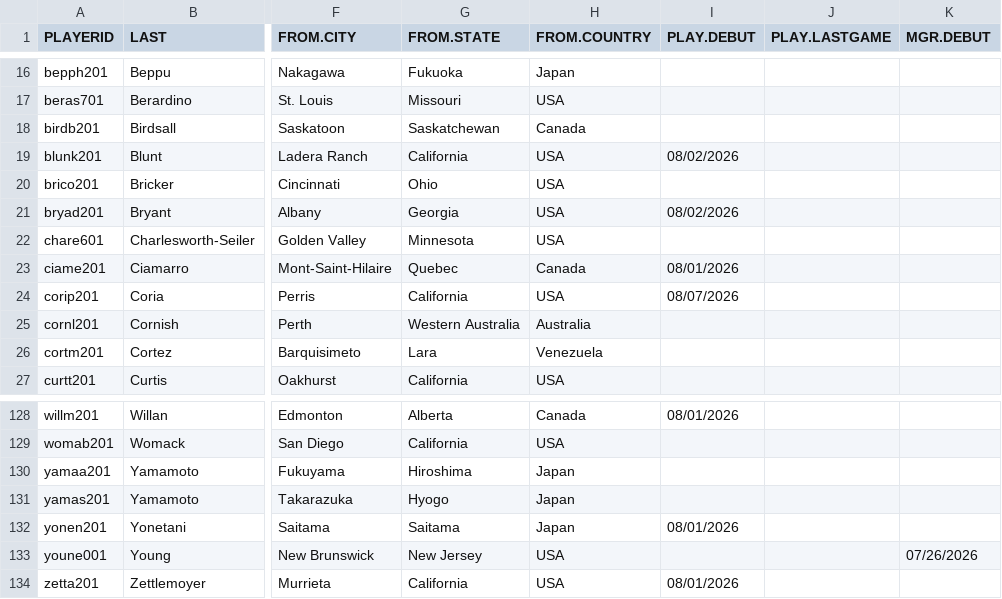
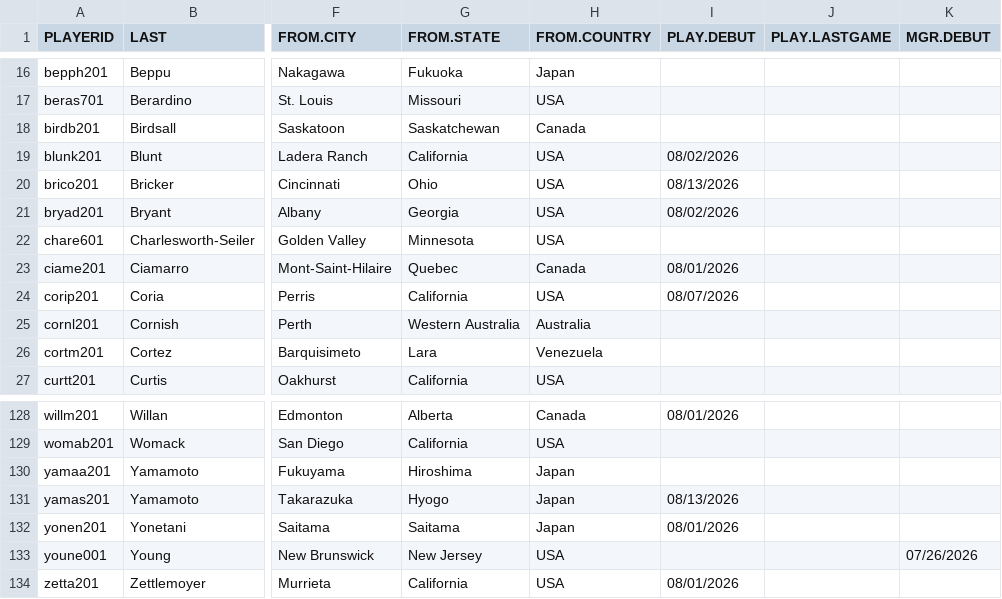
Before and after one commit to exu6jh/RetroWPBL, a CSV file: biodata/biofile.csv, drawn as a sheet; only a part is shown, gaps mark what is left out; the diff names each change by its address in the sheet, - before the commit and + after, or states it on an @@ line.

```diff
--- a/biodata/biofile.csv
+++ b/biodata/biofile.csv
-I20 (PLAY.DEBUT): (empty)
+I20 (PLAY.DEBUT): 08/13/2026
-I131 (PLAY.DEBUT): (empty)
+I131 (PLAY.DEBUT): 08/13/2026
```
Also changed, not shown: 2 other files.
